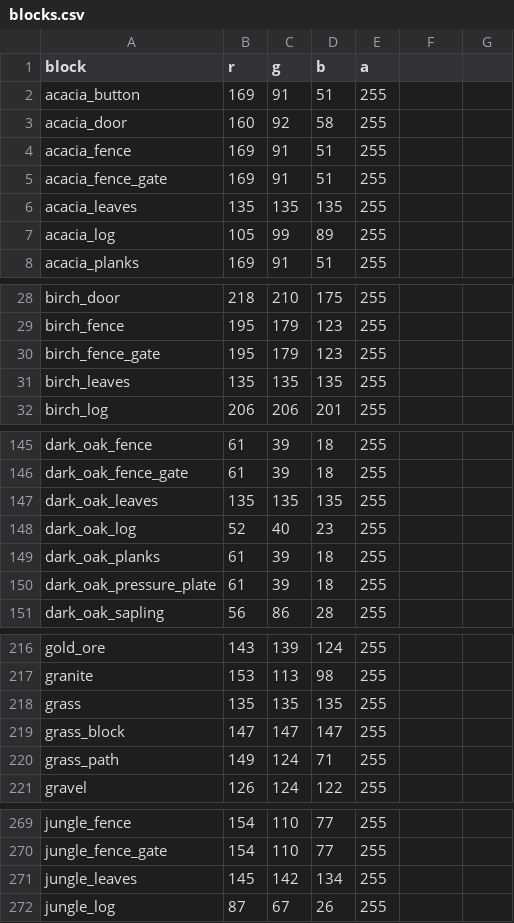
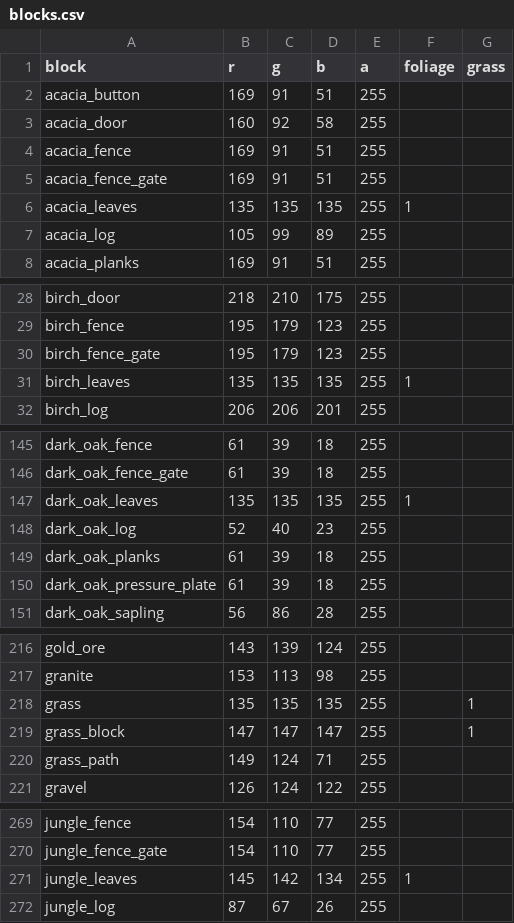
Before and after one commit to saltire/rmapbash, a CSV file: resources/blocks.csv, drawn as a sheet; only a part is shown, gaps mark what is left out; the diff covers the shown part only.

Commit message:
Store block types as structs; add grass/foliage flags to blocks

```diff
--- a/resources/blocks.csv
+++ b/resources/blocks.csv
@@ -1 +1 @@
-block,r,g,b,a
+block,r,g,b,a,foliage,grass
@@ -6 +6 @@ acacia_fence_gate,169,91,51,255
-acacia_leaves,135,135,135,255
+acacia_leaves,135,135,135,255,1,
@@ -31 +31 @@ birch_fence_gate,195,179,123,255
-birch_leaves,135,135,135,255
+birch_leaves,135,135,135,255,1,
@@ -147 +147 @@ dark_oak_fence_gate,61,39,18,255
-dark_oak_leaves,135,135,135,255
+dark_oak_leaves,135,135,135,255,1,
@@ -218,2 +218,2 @@ granite,153,113,98,255
-grass,135,135,135,255
-grass_block,147,147,147,255
+grass,135,135,135,255,,1
+grass_block,147,147,147,255,,1
@@ -271 +271 @@ jungle_fence_gate,154,110,77,255
-jungle_leaves,145,142,134,255
+jungle_leaves,145,142,134,255,1,
```
Also changed, not shown: 3 edited cells elsewhere in this file, 2 other files.
